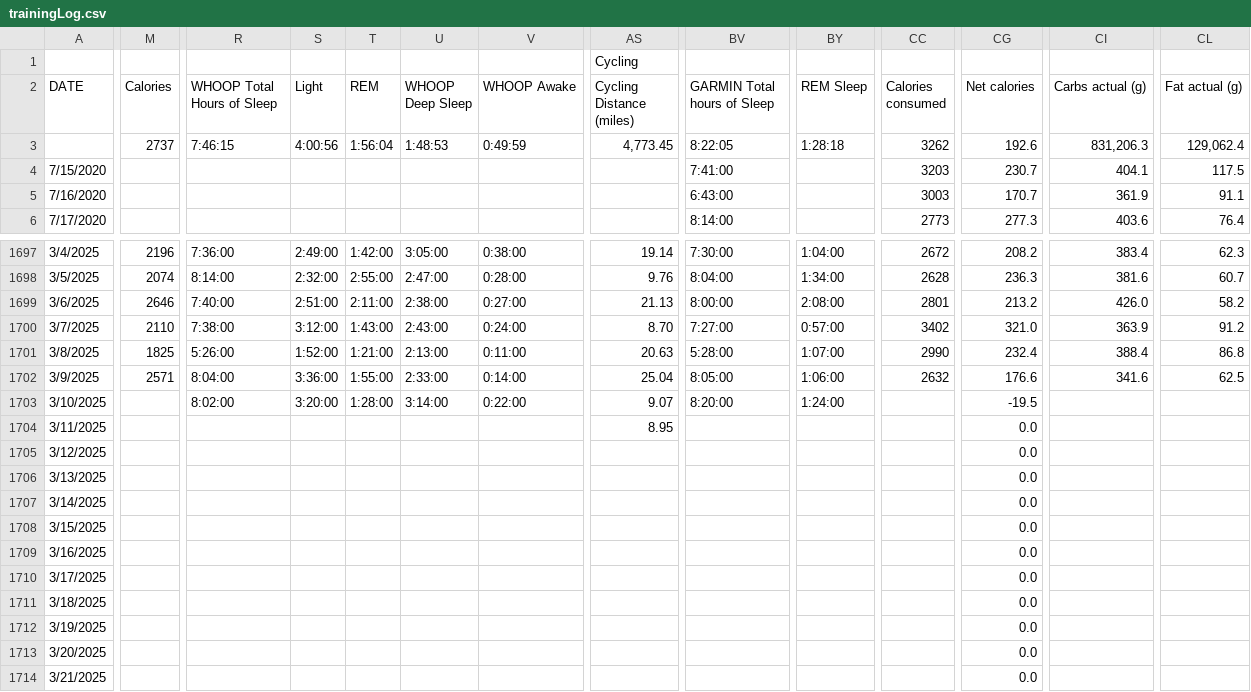
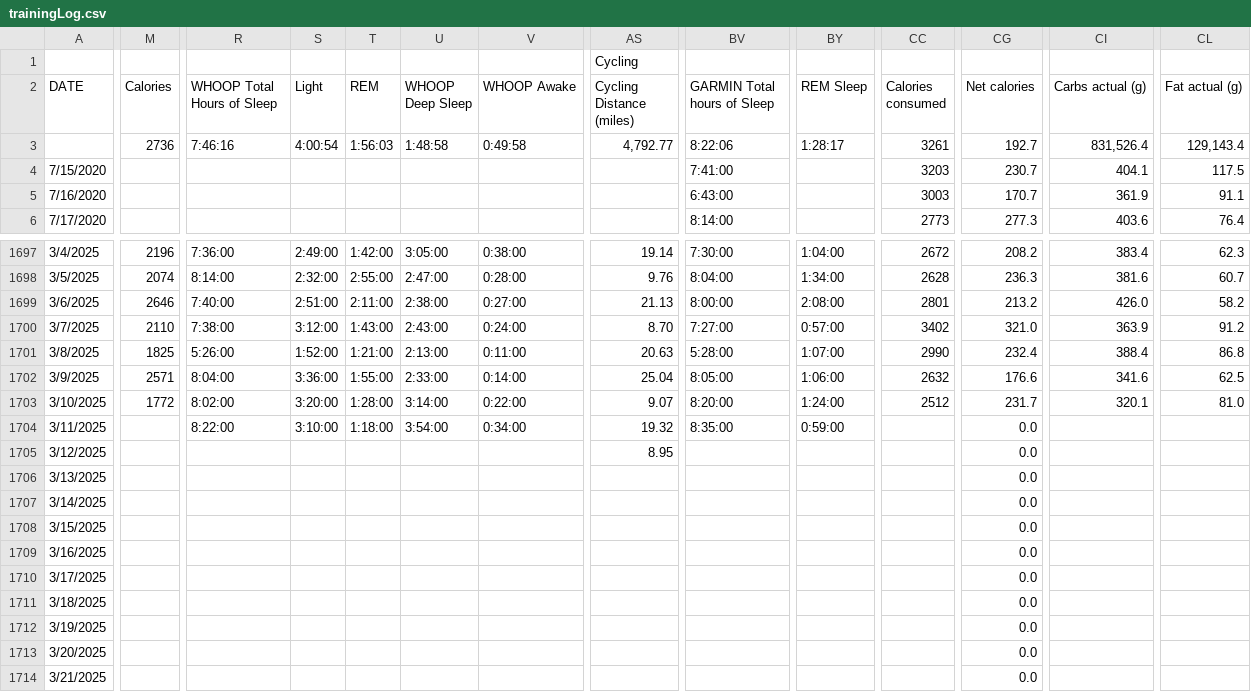
Before and after one commit to ptsouth97/traininglogWebserver, a CSV file: trainingLog.csv, drawn as a sheet; only a part is shown, gaps mark what is left out; the diff covers the shown part only; the diff names each change by its address in the sheet, - before the commit and + after, or states it on an @@ line.

```diff
--- a/trainingLog.csv
+++ b/trainingLog.csv
-M3 (Calories): 2737
+M3 (Calories): 2736
-R3 (WHOOP Total Hours of Sleep): 7:46:15
+R3 (WHOOP Total Hours of Sleep): 7:46:16
-S3 (Light): 4:00:56
+S3 (Light): 4:00:54
-T3 (REM): 1:56:04
+T3 (REM): 1:56:03
-U3 (WHOOP Deep Sleep): 1:48:53
+U3 (WHOOP Deep Sleep): 1:48:58
-V3 (WHOOP Awake): 0:49:59
+V3 (WHOOP Awake): 0:49:58
-AS3 (Cycling Distance (miles)): 4,773.45
+AS3 (Cycling Distance (miles)): 4,792.77
-BV3 (GARMIN Total hours of Sleep): 8:22:05
+BV3 (GARMIN Total hours of Sleep): 8:22:06
-BY3 (REM Sleep): 1:28:18
+BY3 (REM Sleep): 1:28:17
-CC3 (Calories consumed): 3262
+CC3 (Calories consumed): 3261
-CG3 (Net calories): 192.6
+CG3 (Net calories): 192.7
-CI3 (Carbs actual (g)): 831,206.3
+CI3 (Carbs actual (g)): 831,526.4
-CL3 (Fat actual (g)): 129,062.4
+CL3 (Fat actual (g)): 129,143.4
-M1703 (Calories): (empty)
+M1703 (Calories): 1772
-CC1703 (Calories consumed): (empty)
+CC1703 (Calories consumed): 2512
-CG1703 (Net calories): -19.5
+CG1703 (Net calories): 231.7
-CI1703 (Carbs actual (g)): (empty)
+CI1703 (Carbs actual (g)): 320.1
-CL1703 (Fat actual (g)): (empty)
+CL1703 (Fat actual (g)): 81.0
-R1704 (WHOOP Total Hours of Sleep): (empty)
+R1704 (WHOOP Total Hours of Sleep): 8:22:00
-S1704 (Light): (empty)
+S1704 (Light): 3:10:00
-T1704 (REM): (empty)
+T1704 (REM): 1:18:00
-U1704 (WHOOP Deep Sleep): (empty)
+U1704 (WHOOP Deep Sleep): 3:54:00
-V1704 (WHOOP Awake): (empty)
+V1704 (WHOOP Awake): 0:34:00
-AS1704 (Cycling Distance (miles)): 8.95
+AS1704 (Cycling Distance (miles)): 19.32
-BV1704 (GARMIN Total hours of Sleep): (empty)
+BV1704 (GARMIN Total hours of Sleep): 8:35:00
-BY1704 (REM Sleep): (empty)
+BY1704 (REM Sleep): 0:59:00
-AS1705 (Cycling Distance (miles)): (empty)
+AS1705 (Cycling Distance (miles)): 8.95
```
Also changed, not shown: 71 edited cells elsewhere in this file, 6 other files.
